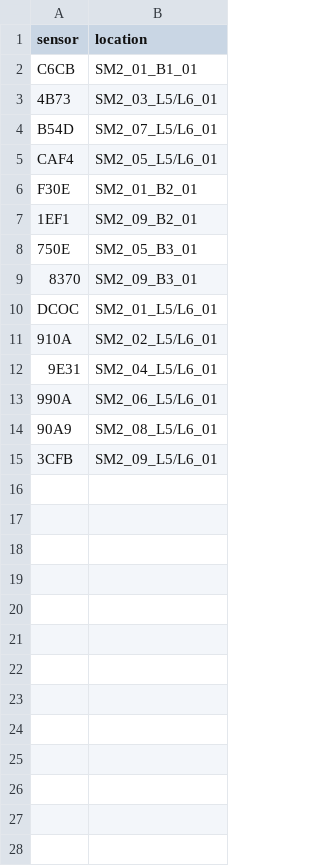
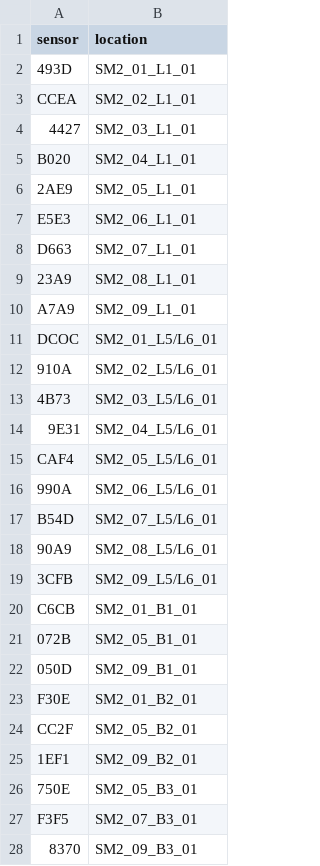
Before and after one commit to Spolecenstvi-vlastniku-Smichov-Two/dwh-sm2, a CSV file: seeds/mapping_indoor.csv, drawn as a sheet.

Commit message:
mapped new sensors

```diff
--- a/seeds/mapping_indoor.csv
+++ b/seeds/mapping_indoor.csv
@@ -1,15 +1,28 @@
 sensor,location
+493D,SM2_01_L1_01
+CCEA,SM2_02_L1_01
+4427,SM2_03_L1_01
+B020,SM2_04_L1_01
+2AE9,SM2_05_L1_01
+E5E3,SM2_06_L1_01
+D663,SM2_07_L1_01
+23A9,SM2_08_L1_01
+A7A9,SM2_09_L1_01
+DCOC,SM2_01_L5/L6_01
+910A,SM2_02_L5/L6_01
+4B73,SM2_03_L5/L6_01
+9E31,SM2_04_L5/L6_01
+CAF4,SM2_05_L5/L6_01
+990A,SM2_06_L5/L6_01
+B54D,SM2_07_L5/L6_01
+90A9,SM2_08_L5/L6_01
+3CFB,SM2_09_L5/L6_01
 C6CB,SM2_01_B1_01
-4B73,SM2_03_L5/L6_01
-B54D,SM2_07_L5/L6_01
-CAF4,SM2_05_L5/L6_01
+072B,SM2_05_B1_01
+050D,SM2_09_B1_01
 F30E,SM2_01_B2_01
+CC2F,SM2_05_B2_01
 1EF1,SM2_09_B2_01
 750E,SM2_05_B3_01
+F3F5,SM2_07_B3_01
 8370,SM2_09_B3_01
-DCOC,SM2_01_L5/L6_01
-910A,SM2_02_L5/L6_01
-9E31,SM2_04_L5/L6_01
-990A,SM2_06_L5/L6_01
-90A9,SM2_08_L5/L6_01
-3CFB,SM2_09_L5/L6_01
```
